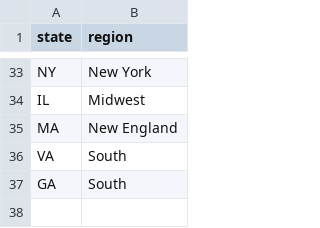
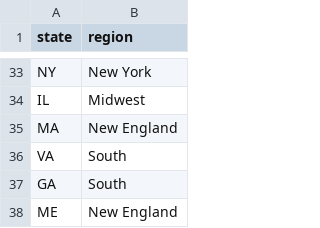
Before and after one commit to lmullen/civil-procedure-codes, a CSV file: scripts/regions.csv, drawn as a sheet; only a part is shown, gaps mark what is left out; the diff names each change by its address in the sheet, - before the commit and + after, or states it on an @@ line.

Commit message:
Update ME in the list of regions

```diff
--- a/scripts/regions.csv
+++ b/scripts/regions.csv
+row 38: ME | New England
```
